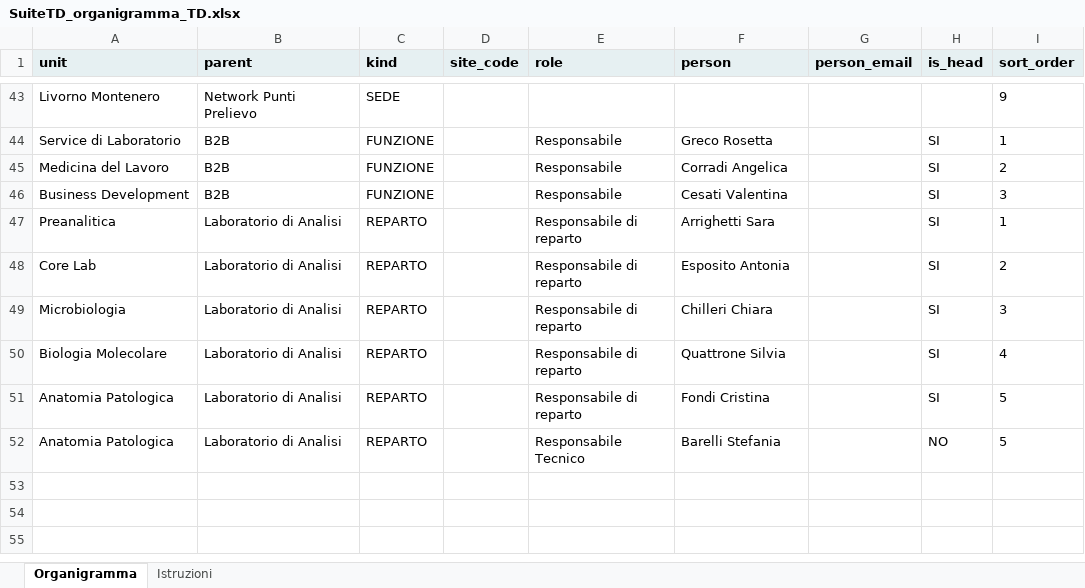
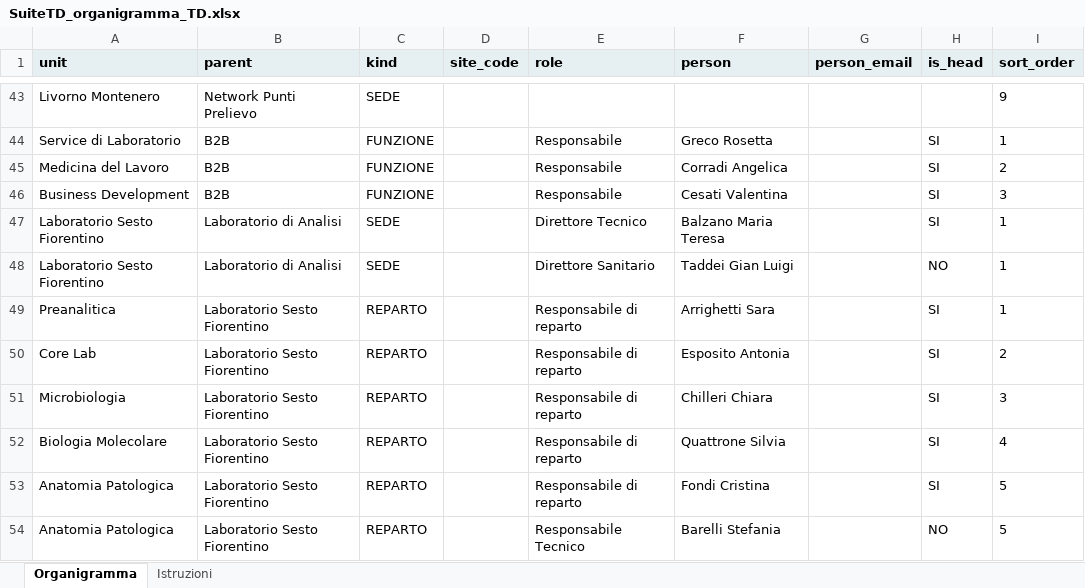
Before and after one commit to td-suite/suite, an Excel workbook: docs/SuiteTD_organigramma_TD.xlsx, sheet Organigramma, drawn as a sheet; only a part is shown, gaps mark what is left out; values as stored, in another font and other column widths than the file's, no borders; addresses are those after the commit; the diff names each change by its address in the sheet, - before the commit and + after, or states it on an @@ line.

Commit message:
Suite TD: organizzazione finale aggiornata

```diff
--- a/docs/SuiteTD_organigramma_TD.xlsx (sheet Organigramma)
+++ b/docs/SuiteTD_organigramma_TD.xlsx (sheet Organigramma)
+row 47: Laboratorio Sesto Fiorentino | Laboratorio di Analisi | SEDE |  | Direttore Tecnico | Balzano Maria Teresa |  | SI | 1
+row 48: Laboratorio Sesto Fiorentino | Laboratorio di Analisi | SEDE |  | Direttore Sanitario | Taddei Gian Luigi |  | NO | 1
-B49:B54 (parent): Laboratorio di Analisi
+B49:B54 (parent): Laboratorio Sesto Fiorentino
```
Also changed, not shown: 10 other files.
